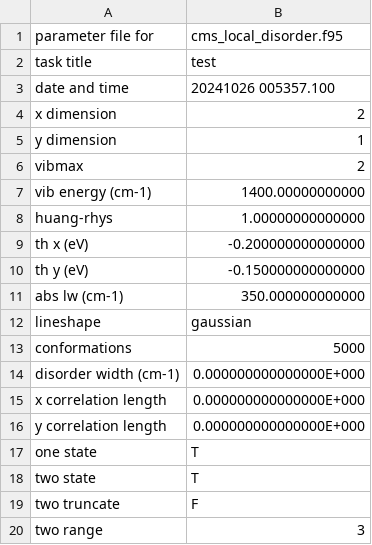
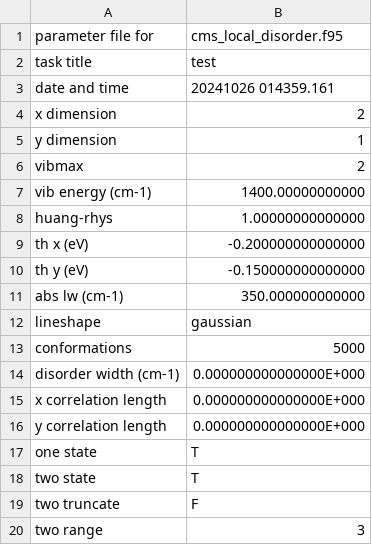
Before and after one commit to louisminion/chiralpl, a CSV file: test_para.csv, drawn as a sheet.

```diff
--- a/test_para.csv
+++ b/test_para.csv
@@ -2,3 +2,3 @@
  task title, test
- date and time, 20241026 005357.100
+ date and time, 20241026 014359.161
  x dimension,            2
```
Also changed, not shown: 9 other files.
